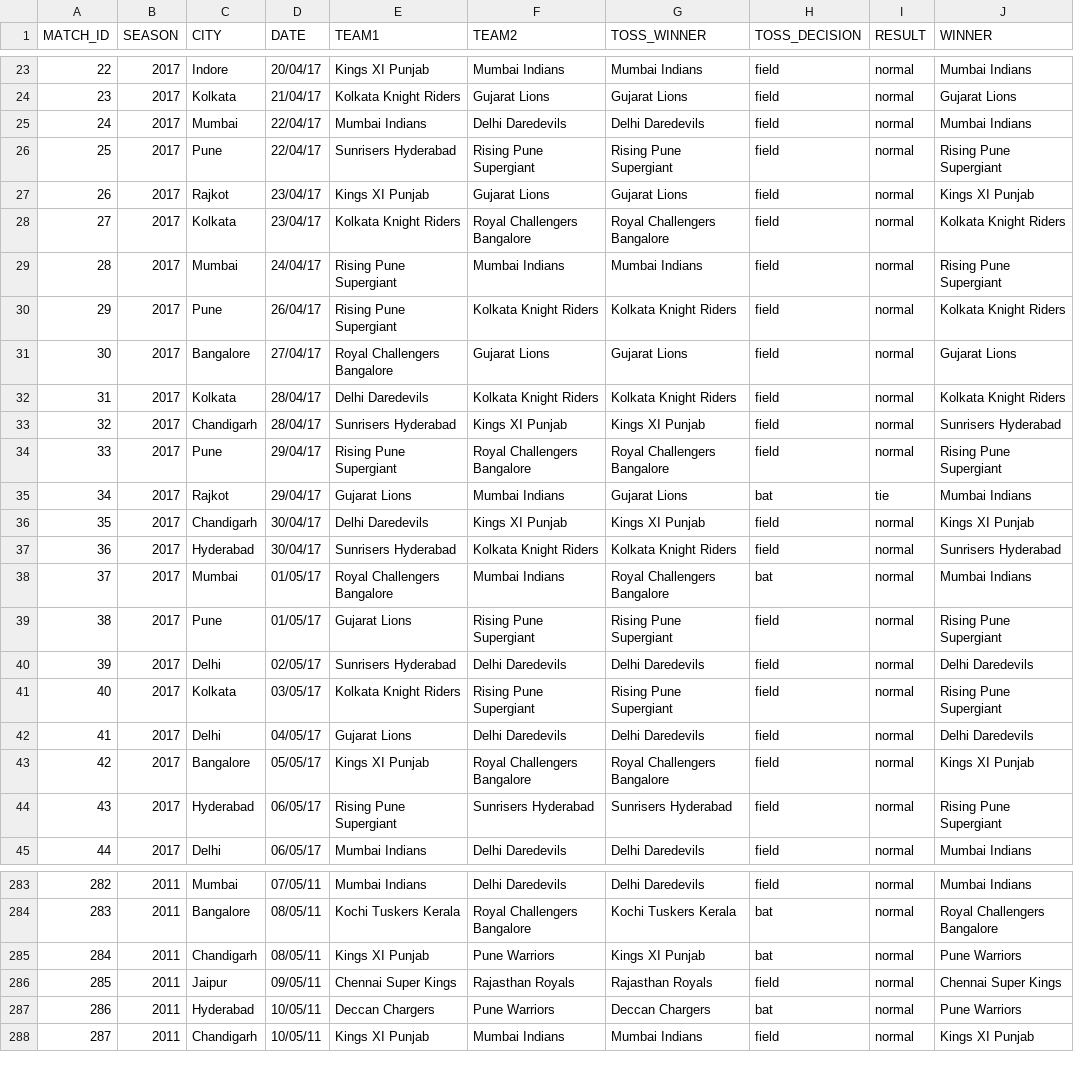
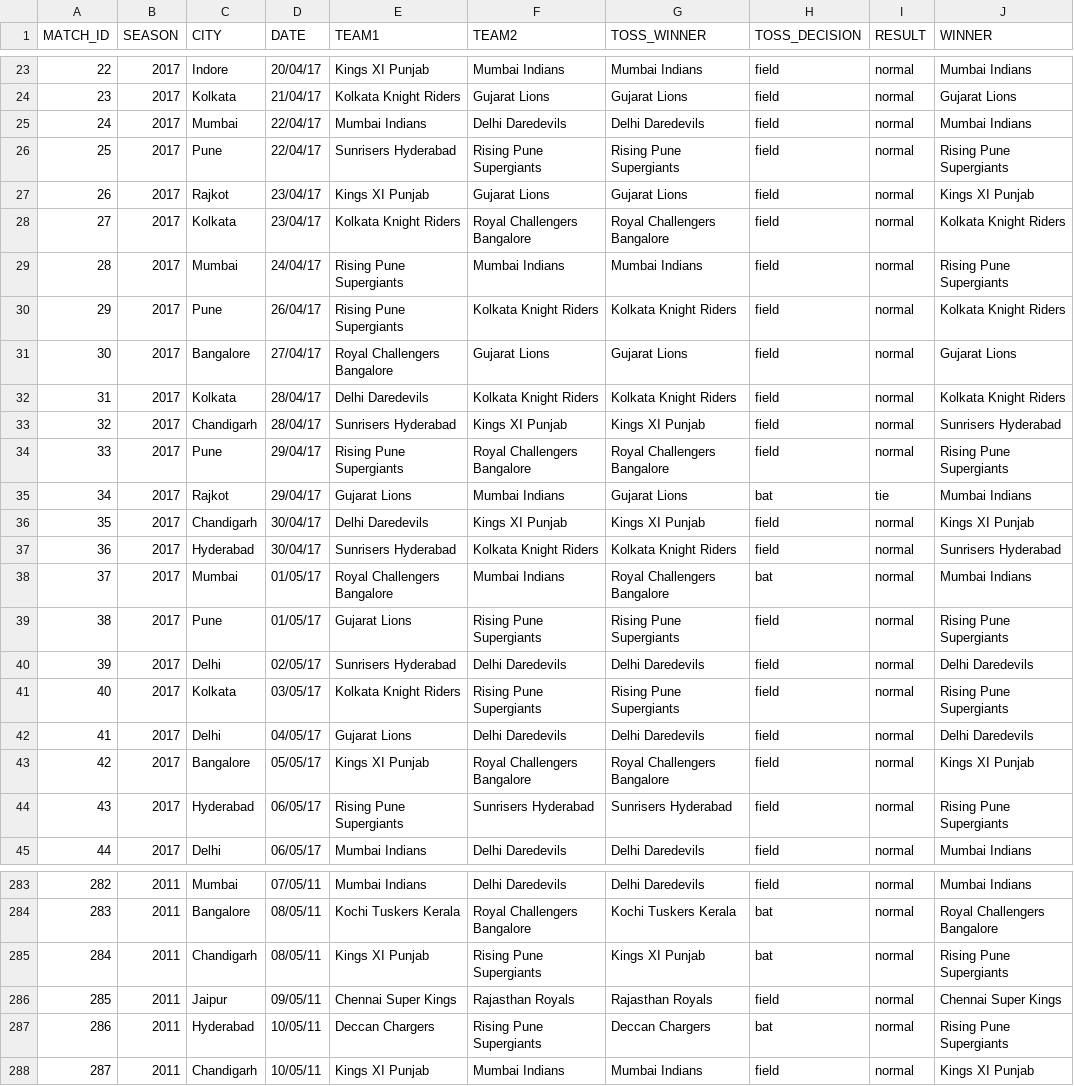
Before and after one commit to malusarea06/Python_Project, a CSV file: IPL_Project/dataset/matches.csv, drawn as a sheet; only a part is shown, gaps mark what is left out; the diff covers the shown part only.

```diff
--- a/IPL_Project/dataset/matches.csv
+++ b/IPL_Project/dataset/matches.csv
@@ -25,7 +25,7 @@ MATCH_ID,SEASON,CITY,DATE,TEAM1,TEAM2,TOSS_WINNER,TOSS_DECISION,RESULT,WINNER
 24,2017,Mumbai,22/04/17,Mumbai Indians,Delhi Daredevils,Delhi Daredevils,field,normal,Mumbai Indians
-25,2017,Pune,22/04/17,Sunrisers Hyderabad,Rising Pune Supergiant,Rising Pune Supergiant,field,normal,Rising Pune Supergiant
+25,2017,Pune,22/04/17,Sunrisers Hyderabad,Rising Pune Supergiants,Rising Pune Supergiants,field,normal,Rising Pune Supergiants
 26,2017,Rajkot,23/04/17,Kings XI Punjab,Gujarat Lions,Gujarat Lions,field,normal,Kings XI Punjab
 27,2017,Kolkata,23/04/17,Kolkata Knight Riders,Royal Challengers Bangalore,Royal Challengers Bangalore,field,normal,Kolkata Knight Riders
-28,2017,Mumbai,24/04/17,Rising Pune Supergiant,Mumbai Indians,Mumbai Indians,field,normal,Rising Pune Supergiant
-29,2017,Pune,26/04/17,Rising Pune Supergiant,Kolkata Knight Riders,Kolkata Knight Riders,field,normal,Kolkata Knight Riders
+28,2017,Mumbai,24/04/17,Rising Pune Supergiants,Mumbai Indians,Mumbai Indians,field,normal,Rising Pune Supergiants
+29,2017,Pune,26/04/17,Rising Pune Supergiants,Kolkata Knight Riders,Kolkata Knight Riders,field,normal,Kolkata Knight Riders
 30,2017,Bangalore,27/04/17,Royal Challengers Bangalore,Gujarat Lions,Gujarat Lions,field,normal,Gujarat Lions
@@ -33,3 +33,3 @@ MATCH_ID,SEASON,CITY,DATE,TEAM1,TEAM2,TOSS_WINNER,TOSS_DECISION,RESULT,WINNER
 32,2017,Chandigarh,28/04/17,Sunrisers Hyderabad,Kings XI Punjab,Kings XI Punjab,field,normal,Sunrisers Hyderabad
-33,2017,Pune,29/04/17,Rising Pune Supergiant,Royal Challengers Bangalore,Royal Challengers Bangalore,field,normal,Rising Pune Supergiant
+33,2017,Pune,29/04/17,Rising Pune Supergiants,Royal Challengers Bangalore,Royal Challengers Bangalore,field,normal,Rising Pune Supergiants
 34,2017,Rajkot,29/04/17,Gujarat Lions,Mumbai Indians,Gujarat Lions,bat,tie,Mumbai Indians
@@ -38,8 +38,8 @@ MATCH_ID,SEASON,CITY,DATE,TEAM1,TEAM2,TOSS_WINNER,TOSS_DECISION,RESULT,WINNER
 37,2017,Mumbai,01/05/17,Royal Challengers Bangalore,Mumbai Indians,Royal Challengers Bangalore,bat,normal,Mumbai Indians
-38,2017,Pune,01/05/17,Gujarat Lions,Rising Pune Supergiant,Rising Pune Supergiant,field,normal,Rising Pune Supergiant
+38,2017,Pune,01/05/17,Gujarat Lions,Rising Pune Supergiants,Rising Pune Supergiants,field,normal,Rising Pune Supergiants
 39,2017,Delhi,02/05/17,Sunrisers Hyderabad,Delhi Daredevils,Delhi Daredevils,field,normal,Delhi Daredevils
-40,2017,Kolkata,03/05/17,Kolkata Knight Riders,Rising Pune Supergiant,Rising Pune Supergiant,field,normal,Rising Pune Supergiant
+40,2017,Kolkata,03/05/17,Kolkata Knight Riders,Rising Pune Supergiants,Rising Pune Supergiants,field,normal,Rising Pune Supergiants
 41,2017,Delhi,04/05/17,Gujarat Lions,Delhi Daredevils,Delhi Daredevils,field,normal,Delhi Daredevils
 42,2017,Bangalore,05/05/17,Kings XI Punjab,Royal Challengers Bangalore,Royal Challengers Bangalore,field,normal,Kings XI Punjab
-43,2017,Hyderabad,06/05/17,Rising Pune Supergiant,Sunrisers Hyderabad,Sunrisers Hyderabad,field,normal,Rising Pune Supergiant
+43,2017,Hyderabad,06/05/17,Rising Pune Supergiants,Sunrisers Hyderabad,Sunrisers Hyderabad,field,normal,Rising Pune Supergiants
 44,2017,Delhi,06/05/17,Mumbai Indians,Delhi Daredevils,Delhi Daredevils,field,normal,Mumbai Indians
@@ -284,5 +284,5 @@ MATCH_ID,SEASON,CITY,DATE,TEAM1,TEAM2,TOSS_WINNER,TOSS_DECISION,RESULT,WINNER
 283,2011,Bangalore,08/05/11,Kochi Tuskers Kerala,Royal Challengers Bangalore,Kochi Tuskers Kerala,bat,normal,Royal Challengers Bangalore
-284,2011,Chandigarh,08/05/11,Kings XI Punjab,Pune Warriors,Kings XI Punjab,bat,normal,Pune Warriors
+284,2011,Chandigarh,08/05/11,Kings XI Punjab,Rising Pune Supergiants,Kings XI Punjab,bat,normal,Rising Pune Supergiants
 285,2011,Jaipur,09/05/11,Chennai Super Kings,Rajasthan Royals,Rajasthan Royals,field,normal,Chennai Super Kings
-286,2011,Hyderabad,10/05/11,Deccan Chargers,Pune Warriors,Deccan Chargers,bat,normal,Pune Warriors
+286,2011,Hyderabad,10/05/11,Deccan Chargers,Rising Pune Supergiants,Deccan Chargers,bat,normal,Rising Pune Supergiants
 287,2011,Chandigarh,10/05/11,Kings XI Punjab,Mumbai Indians,Mumbai Indians,field,normal,Kings XI Punjab
```
Also changed, not shown: 90 edited cells elsewhere in this file, 3 other files.
